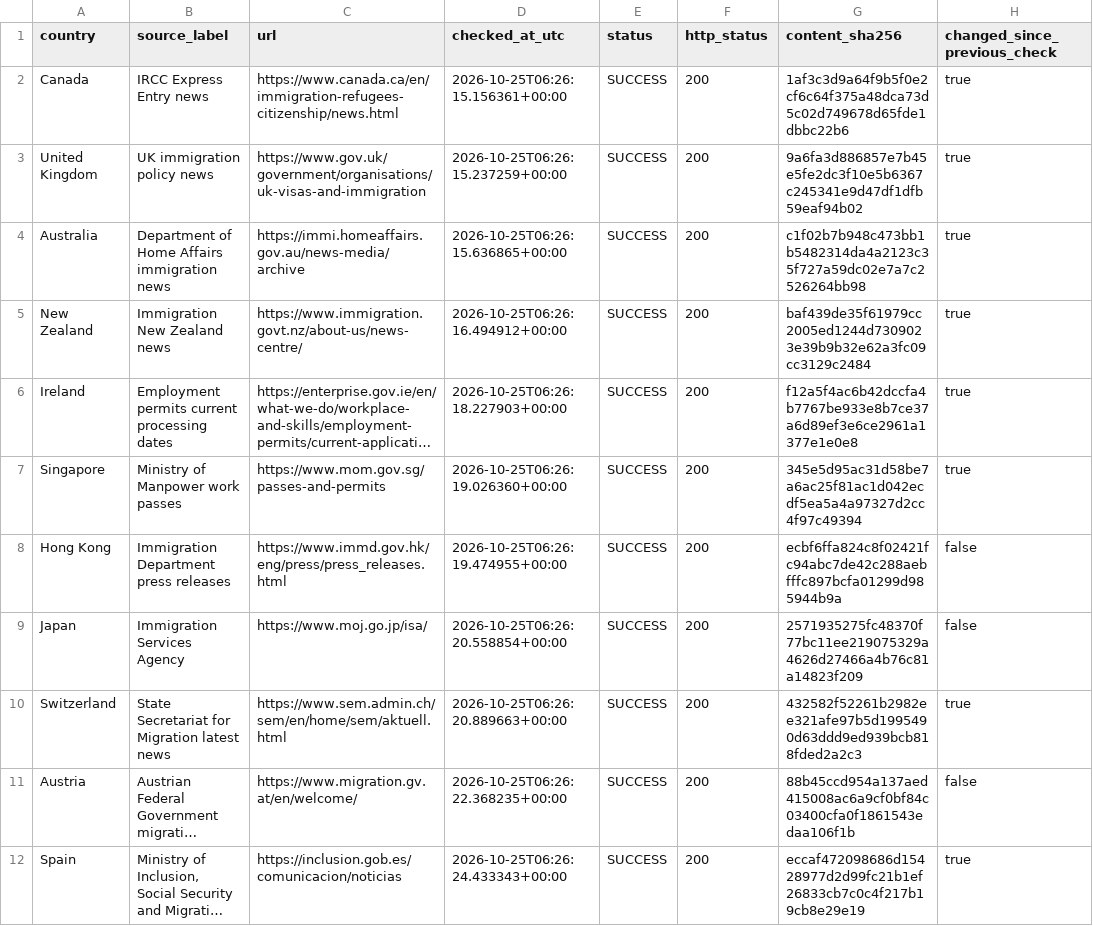
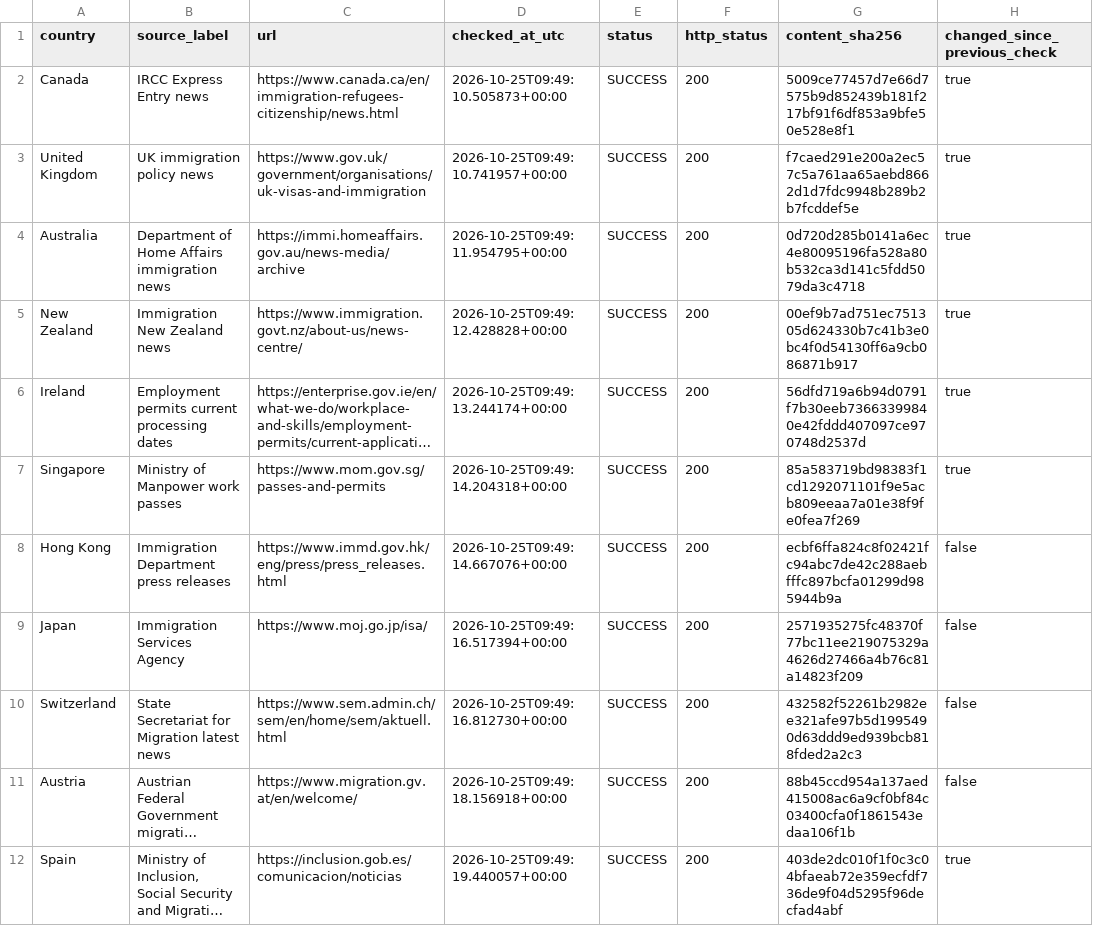
Before and after one commit to schnozenstein/eom-migration-model, a CSV file: metadata/policy_page_watch_status.csv, drawn as a sheet; only a part is shown; long unchanged cells end in …; the diff names each change by its address in the sheet, - before the commit and + after, or states it on an @@ line.

```diff
--- a/metadata/policy_page_watch_status.csv
+++ b/metadata/policy_page_watch_status.csv
-D2 (checked_at_utc): 2026-10-25T06:26:15.156361+00:00
+D2 (checked_at_utc): 2026-10-25T09:49:10.505873+00:00
-G2 (content_sha256): 1af3c3d9a64f9b5f0e2cf6c64f375a48dca73d5c02d749678d65fde1dbbc22b6
+G2 (content_sha256): 5009ce77457d7e66d7575b9d852439b181f217bf91f6df853a9bfe50e528e8f1
-D3 (checked_at_utc): 2026-10-25T06:26:15.237259+00:00
+D3 (checked_at_utc): 2026-10-25T09:49:10.741957+00:00
-G3 (content_sha256): 9a6fa3d886857e7b45e5fe2dc3f10e5b6367c245341e9d47df1dfb59eaf94b02
+G3 (content_sha256): f7caed291e200a2ec57c5a761aa65aebd8662d1d7fdc9948b289b2b7fcddef5e
-D4 (checked_at_utc): 2026-10-25T06:26:15.636865+00:00
+D4 (checked_at_utc): 2026-10-25T09:49:11.954795+00:00
-G4 (content_sha256): c1f02b7b948c473bb1b5482314da4a2123c35f727a59dc02e7a7c2526264bb98
+G4 (content_sha256): 0d720d285b0141a6ec4e80095196fa528a80b532ca3d141c5fdd5079da3c4718
-D5 (checked_at_utc): 2026-10-25T06:26:16.494912+00:00
+D5 (checked_at_utc): 2026-10-25T09:49:12.428828+00:00
-G5 (content_sha256): baf439de35f61979cc2005ed1244d7309023e39b9b32e62a3fc09cc3129c2484
+G5 (content_sha256): 00ef9b7ad751ec751305d624330b7c41b3e0bc4f0d54130ff6a9cb086871b917
-D6 (checked_at_utc): 2026-10-25T06:26:18.227903+00:00
+D6 (checked_at_utc): 2026-10-25T09:49:13.244174+00:00
-G6 (content_sha256): f12a5f4ac6b42dccfa4b7767be933e8b7ce37a6d89ef3e6ce2961a1377e1e0e8
+G6 (content_sha256): 56dfd719a6b94d0791f7b30eeb73663399840e42fddd407097ce970748d2537d
-D7 (checked_at_utc): 2026-10-25T06:26:19.026360+00:00
+D7 (checked_at_utc): 2026-10-25T09:49:14.204318+00:00
-G7 (content_sha256): 345e5d95ac31d58be7a6ac25f81ac1d042ecdf5ea5a4a97327d2cc4f97c49394
+G7 (content_sha256): 85a583719bd98383f1cd1292071101f9e5acb809eeaa7a01e38f9fe0fea7f269
-D8 (checked_at_utc): 2026-10-25T06:26:19.474955+00:00
+D8 (checked_at_utc): 2026-10-25T09:49:14.667076+00:00
-D9 (checked_at_utc): 2026-10-25T06:26:20.558854+00:00
+D9 (checked_at_utc): 2026-10-25T09:49:16.517394+00:00
-D10 (checked_at_utc): 2026-10-25T06:26:20.889663+00:00
+D10 (checked_at_utc): 2026-10-25T09:49:16.812730+00:00
-H10 (changed_since_previous_check): true
+H10 (changed_since_previous_check): false
-D11 (checked_at_utc): 2026-10-25T06:26:22.368235+00:00
+D11 (checked_at_utc): 2026-10-25T09:49:18.156918+00:00
-D12 (checked_at_utc): 2026-10-25T06:26:24.433343+00:00
+D12 (checked_at_utc): 2026-10-25T09:49:19.440057+00:00
-G12 (content_sha256): eccaf472098686d15428977d2d99fc21b1ef26833cb7c0c4f217b19cb8e29e19
+G12 (content_sha256): 403de2dc010f1f0c3c04bfaeab72e359ecfdf736de9f04d5295f96decfad4abf
```
Also changed, not shown: data/geographical_uncertainty_inputs.csv, data/geopolitical_uncertainty_inputs.csv, 17 other files.
